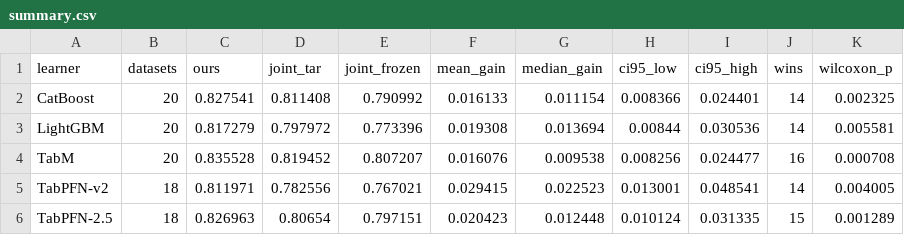
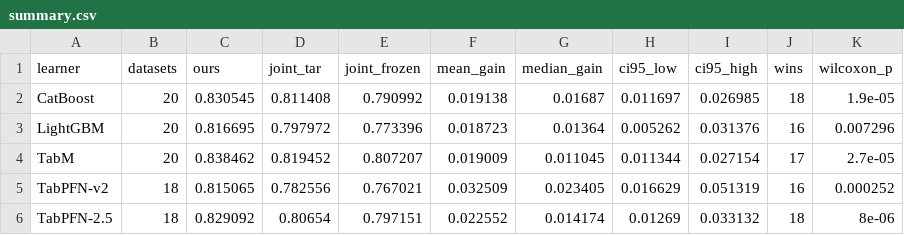
Before and after one commit to DimaBsharaa/text-tabular-nlp, a CSV file: results/summary.csv, drawn as a sheet.

```diff
--- a/results/summary.csv
+++ b/results/summary.csv
@@ -1,6 +1,6 @@
 learner,datasets,ours,joint_tar,joint_frozen,mean_gain,median_gain,ci95_low,ci95_high,wins,wilcoxon_p
-CatBoost,20,0.827541,0.811408,0.790992,0.016133,0.011154,0.008366,0.024401,14,0.002325
-LightGBM,20,0.817279,0.797972,0.773396,0.019308,0.013694,0.00844,0.030536,14,0.005581
-TabM,20,0.835528,0.819452,0.807207,0.016076,0.009538,0.008256,0.024477,16,0.000708
-TabPFN-v2,18,0.811971,0.782556,0.767021,0.029415,0.022523,0.013001,0.048541,14,0.004005
-TabPFN-2.5,18,0.826963,0.80654,0.797151,0.020423,0.012448,0.010124,0.031335,15,0.001289
+CatBoost,20,0.830545,0.811408,0.790992,0.019138,0.01687,0.011697,0.026985,18,1.9e-05
+LightGBM,20,0.816695,0.797972,0.773396,0.018723,0.01364,0.005262,0.031376,16,0.007296
+TabM,20,0.838462,0.819452,0.807207,0.019009,0.011045,0.011344,0.027154,17,2.7e-05
+TabPFN-v2,18,0.815065,0.782556,0.767021,0.032509,0.023405,0.016629,0.051319,16,0.000252
+TabPFN-2.5,18,0.829092,0.80654,0.797151,0.022552,0.014174,0.01269,0.033132,18,8e-06
```
Also changed, not shown: reports/figures/fig7_depth_profile_20.csv, results/scores_per_dataset.csv, 53 other files.
